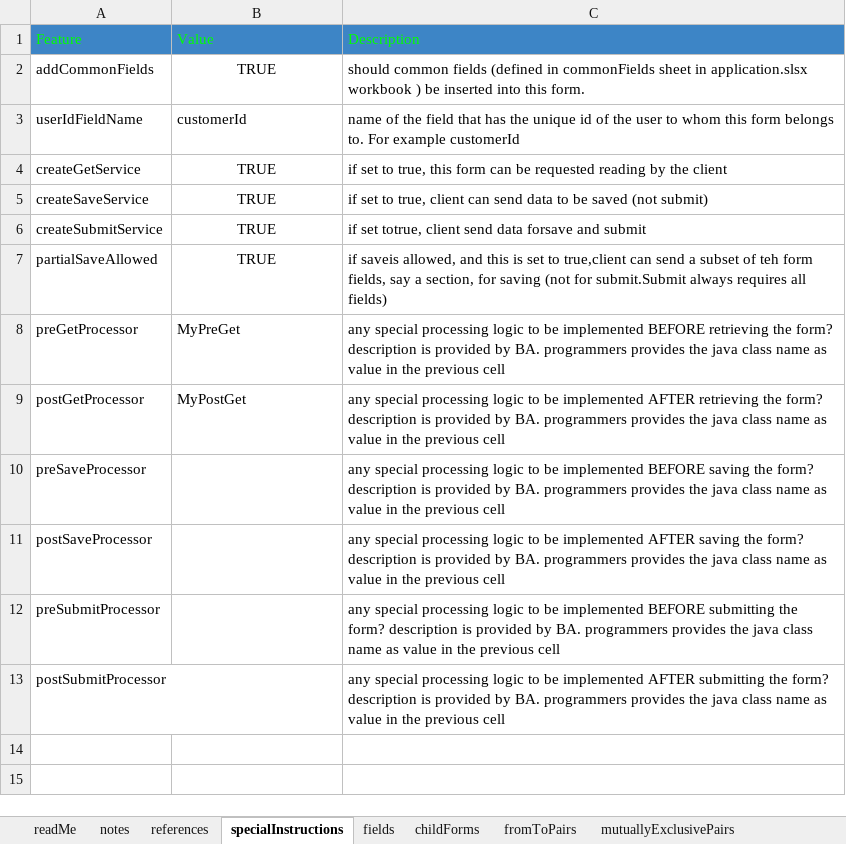
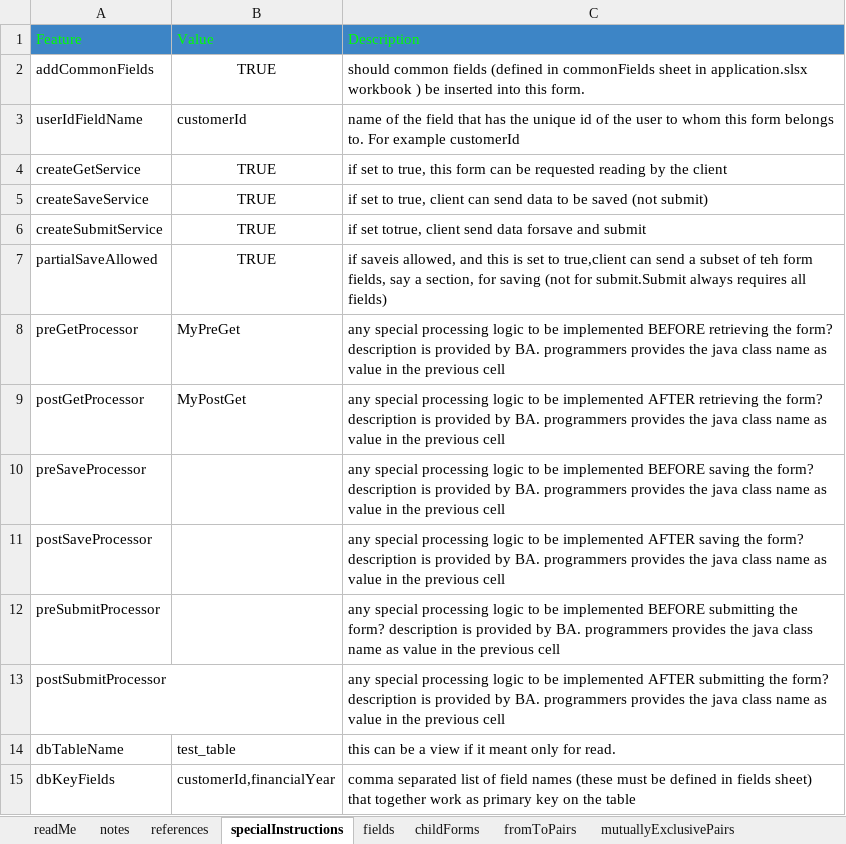
Before and after one commit to raghu-bhandi/forms, an Excel workbook: src/main/resources/fm/spec/form/form1.xlsx, sheet specialInstructions, drawn as a sheet; values as stored, in another font and other column widths than the file's, no borders; charts and pictures not drawn; the diff names each change by its address in the sheet, - before the commit and + after, or states it on an @@ line.

```diff
--- a/src/main/resources/fm/spec/form/form1.xlsx (sheet specialInstructions)
+++ b/src/main/resources/fm/spec/form/form1.xlsx (sheet specialInstructions)
+row 14: dbTableName | test_table | this can be a view if it meant only for read.
+row 15: dbKeyFields | customerId,financialYear | comma separated list of field names (these must be defined in fields sheet) that together work as primary key on the table
```
Also changed, not shown: sheet readMe, sheet fields, sheet fromToPairs, src/main/resources/fm/spec/application.xlsx, 32 other files.
